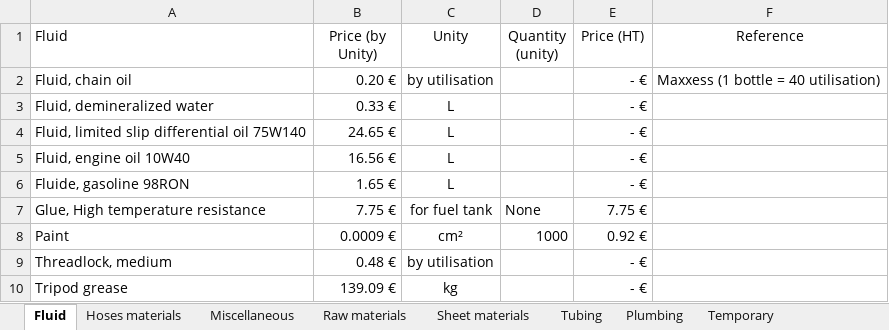
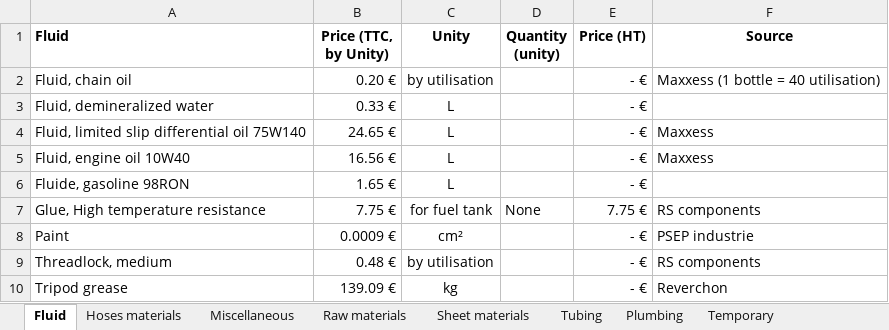
Before and after one commit to EOSCogniton/STUF2019, an Excel workbook: CR - Cost Report/CBOM/Materials_cost.xlsx, sheet Fluid, drawn as a sheet; values as stored, in another font and other column widths than the file's, no borders; the diff names each change by its address in the sheet, - before the commit and + after, or states it on an @@ line.

```diff
--- a/CR - Cost Report/CBOM/Materials_cost.xlsx (sheet Fluid)
+++ b/CR - Cost Report/CBOM/Materials_cost.xlsx (sheet Fluid)
-A1:F1 bold: off
+A1:F1 bold: on
-B1: Price (by Unity)
+B1: Price (TTC, by Unity)
-F1: Reference
+F1: Source
-F4:F5 (Source): (empty)
+F4:F5 (Source): Maxxess
-F7 (Source): (empty)
+F7 (Source): RS components
-D8 (Quantity (unity)): 1000
+D8 (Quantity (unity)): (empty)
-E8 (Price (HT)): 0.92 €
+E8 (Price (HT)): - €
-F8 (Source): (empty)
+F8 (Source): PSEP industrie
-F9 (Source): (empty)
+F9 (Source): RS components
-F10 (Source): (empty)
+F10 (Source): Reverchon
```
Also changed, not shown: sheet Plumbing, sheet Hoses materials, sheet Tubing, sheet Miscellaneous, sheet Raw materials, sheet Sheet materials, formulas that keep their value, CR - Cost Report/CBOM/Fastener_cost.xlsx, 1 other file.
